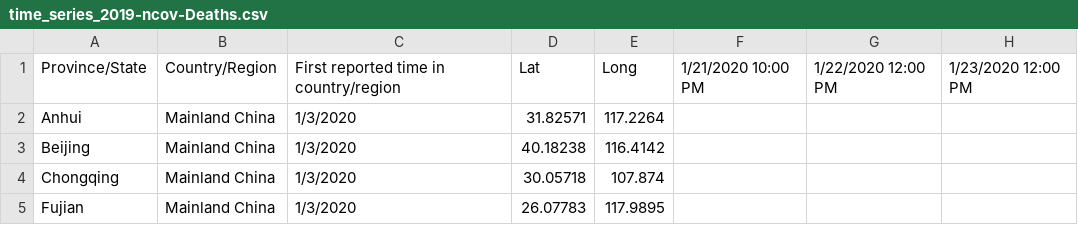
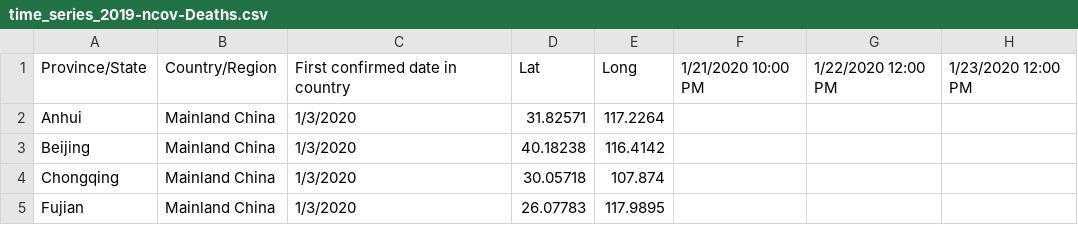
Before and after one commit to shailshouryya/COVID-19, a CSV file: time_series/time_series_2019-ncov-Deaths.csv, drawn as a sheet; only a part is shown; the diff names each change by its address in the sheet, - before the commit and + after, or states it on an @@ line.

Commit message:
Update time_series_2019-ncov-Deaths.csv

```diff
--- a/time_series/time_series_2019-ncov-Deaths.csv
+++ b/time_series/time_series_2019-ncov-Deaths.csv
-C1: First reported time in country/region
+C1: First confirmed date in country
```
